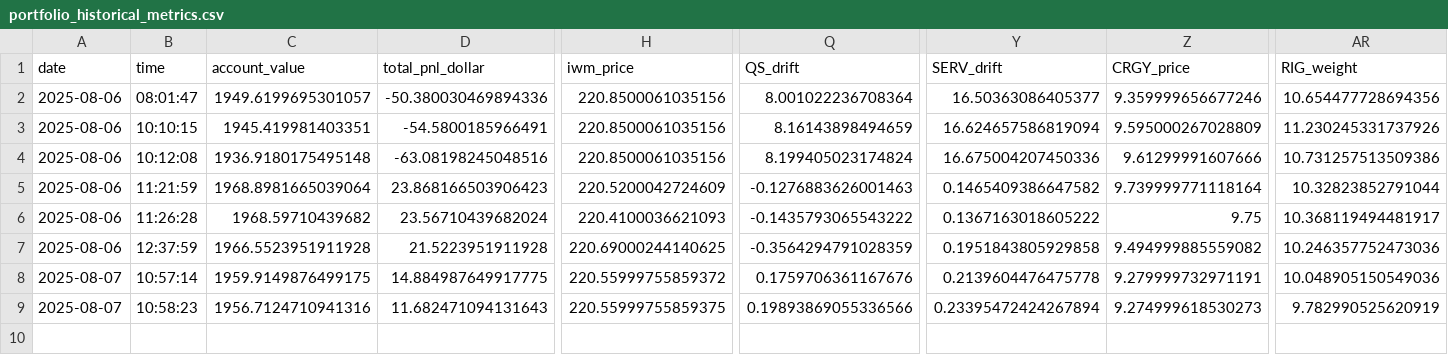
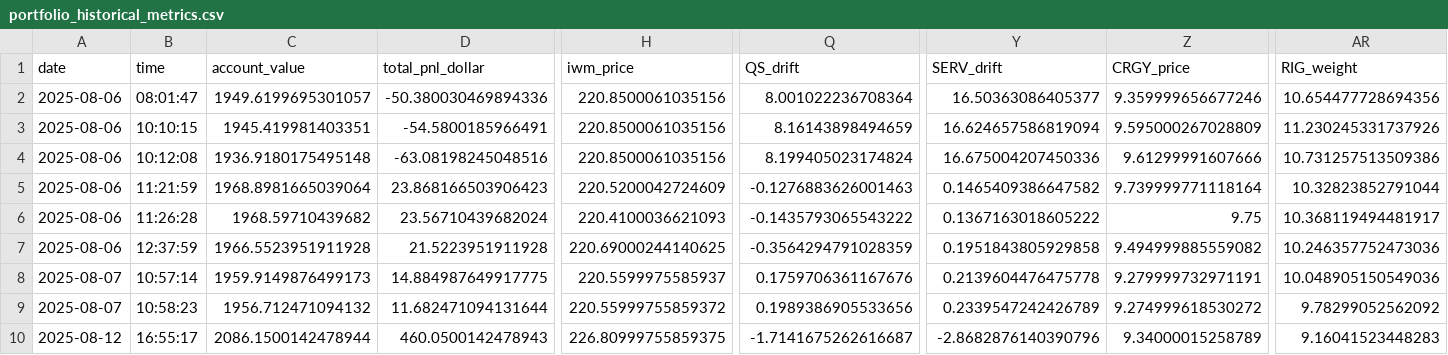
Before and after one commit to rcolo88/Trading, a CSV file: Trading/LLM Managed Portfolio/portfolio_historical_metrics.csv, drawn as a sheet; only a part is shown, gaps mark what is left out; rows hold the shown columns only; the diff covers the shown part only; the diff names each change by its address in the sheet, - before the commit and + after, or states it on an @@ line.

```diff
--- a/Trading/LLM Managed Portfolio/portfolio_historical_metrics.csv
+++ b/Trading/LLM Managed Portfolio/portfolio_historical_metrics.csv
-C8 (account_value): 1959.9149876499175
+C8 (account_value): 1959.9149876499173
-H8 (iwm_price): 220.55999755859372
+H8 (iwm_price): 220.5599975585937
-C9 (account_value): 1956.7124710941316
+C9 (account_value): 1956.712471094132
-D9 (total_pnl_dollar): 11.682471094131643
+D9 (total_pnl_dollar): 11.682471094131644
-H9 (iwm_price): 220.55999755859375
+H9 (iwm_price): 220.55999755859372
-Q9 (QS_drift): 0.19893869055336566
+Q9 (QS_drift): 0.1989386905533656
-Y9 (SERV_drift): 0.23395472424267894
+Y9 (SERV_drift): 0.2339547242426789
-Z9 (CRGY_price): 9.274999618530273
+Z9 (CRGY_price): 9.274999618530272
-AR9 (RIG_weight): 9.782990525620919
+AR9 (RIG_weight): 9.78299052562092
+row 10: 2025-08-12 | 16:55:17 | 2086.1500142478944 | 460.0500142478943 | 226.80999755859375 | -1.7141675262616687 | -2.8682876140390796 | 9.34000015258789 | 9.16041523448283
```
Also changed, not shown: 3 edited cells elsewhere in this file, 6 other files.
